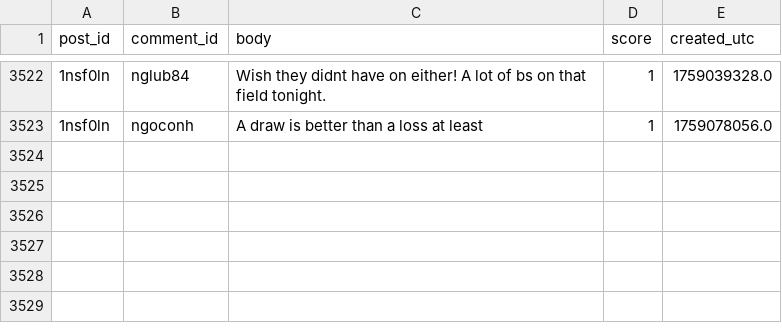
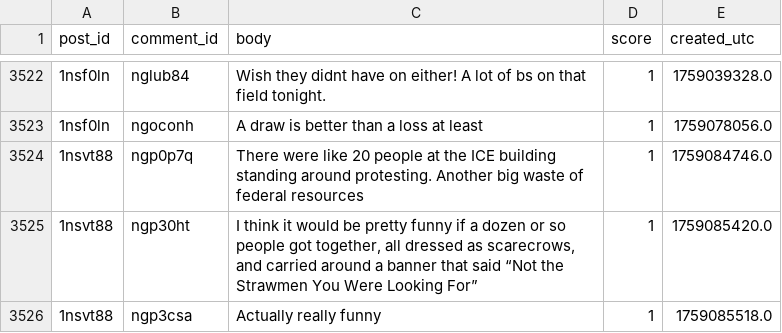
Before and after one commit to bmangosing/SAN_PDX_word_embeddings, a CSV file: Portland_comments.csv, drawn as a sheet; only a part is shown, gaps mark what is left out; the diff names each change by its address in the sheet, - before the commit and + after, or states it on an @@ line.

```diff
--- a/Portland_comments.csv
+++ b/Portland_comments.csv
+row 3524: 1nsvt88 | ngp0p7q | There were like 20 people at the ICE building standing around protesting. Another big waste of federal resources | 1 | 1759084746.0
+row 3525: 1nsvt88 | ngp30ht | I think it would be pretty funny if a dozen or so people got together, all dressed as scarecrows, and carried around a banner that said “Not the Strawmen You Were Looking For” | 1 | 1759085420.0
+row 3526: 1nsvt88 | ngp3csa | Actually really funny | 1 | 1759085518.0
```
Also changed, not shown: Portland_posts.csv.
